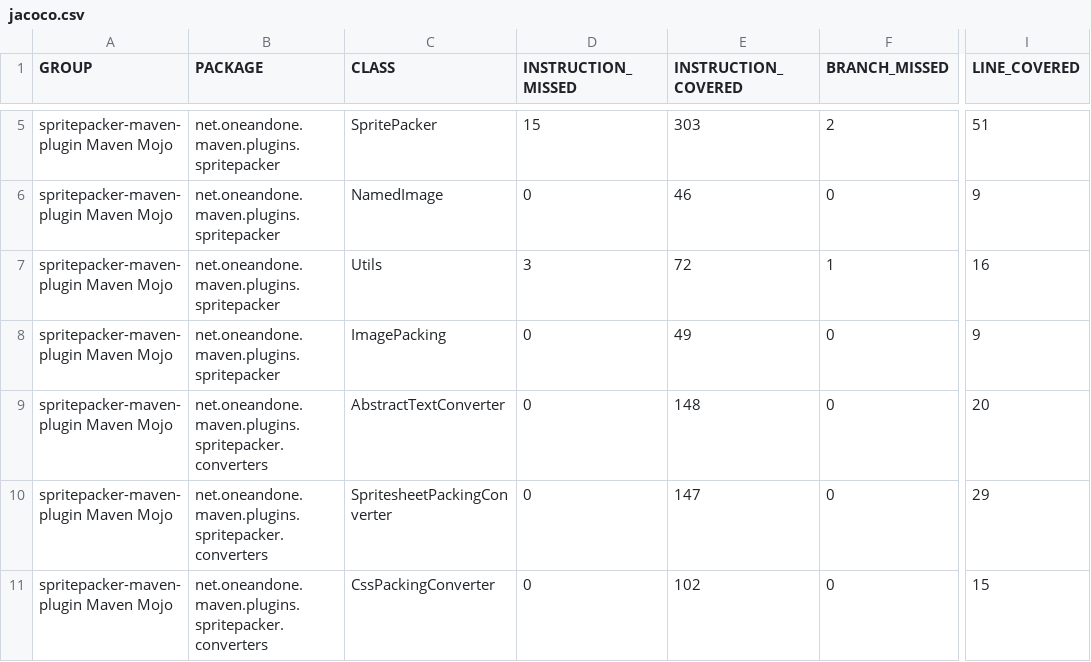
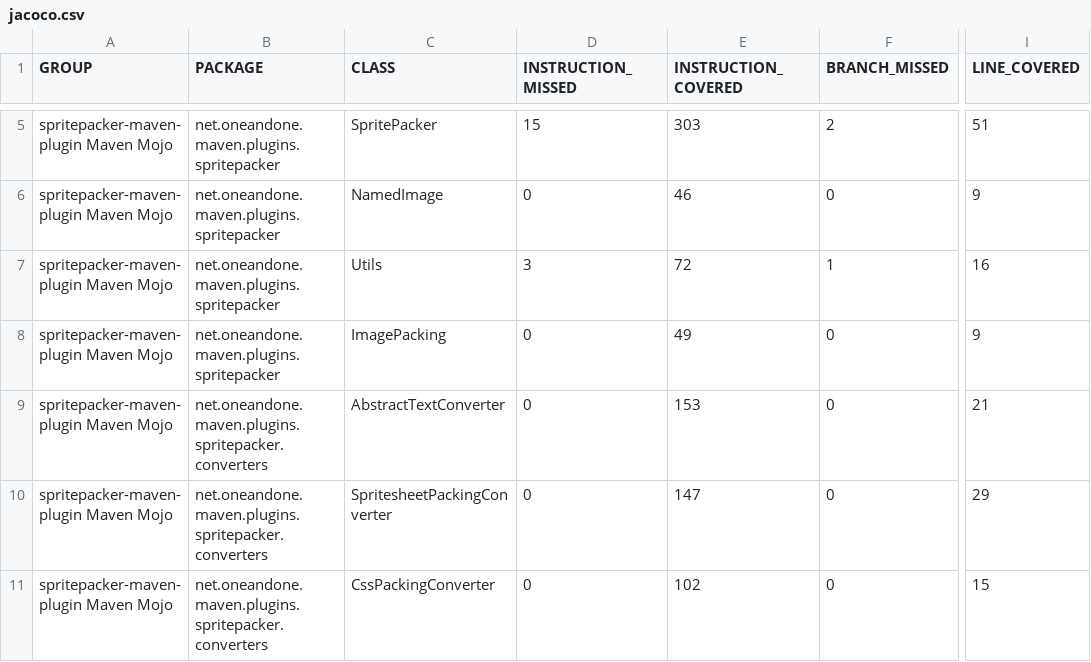
Before and after one commit to 1and1/spritepacker-maven-plugin, a CSV file: jacoco/jacoco.csv, drawn as a sheet; only a part is shown, gaps mark what is left out; the diff names each change by its address in the sheet, - before the commit and + after, or states it on an @@ line.

```diff
--- a/jacoco/jacoco.csv
+++ b/jacoco/jacoco.csv
-E9 (INSTRUCTION_COVERED): 148
+E9 (INSTRUCTION_COVERED): 153
-I9 (LINE_COVERED): 20
+I9 (LINE_COVERED): 21
```
Also changed, not shown: 38 other files.
